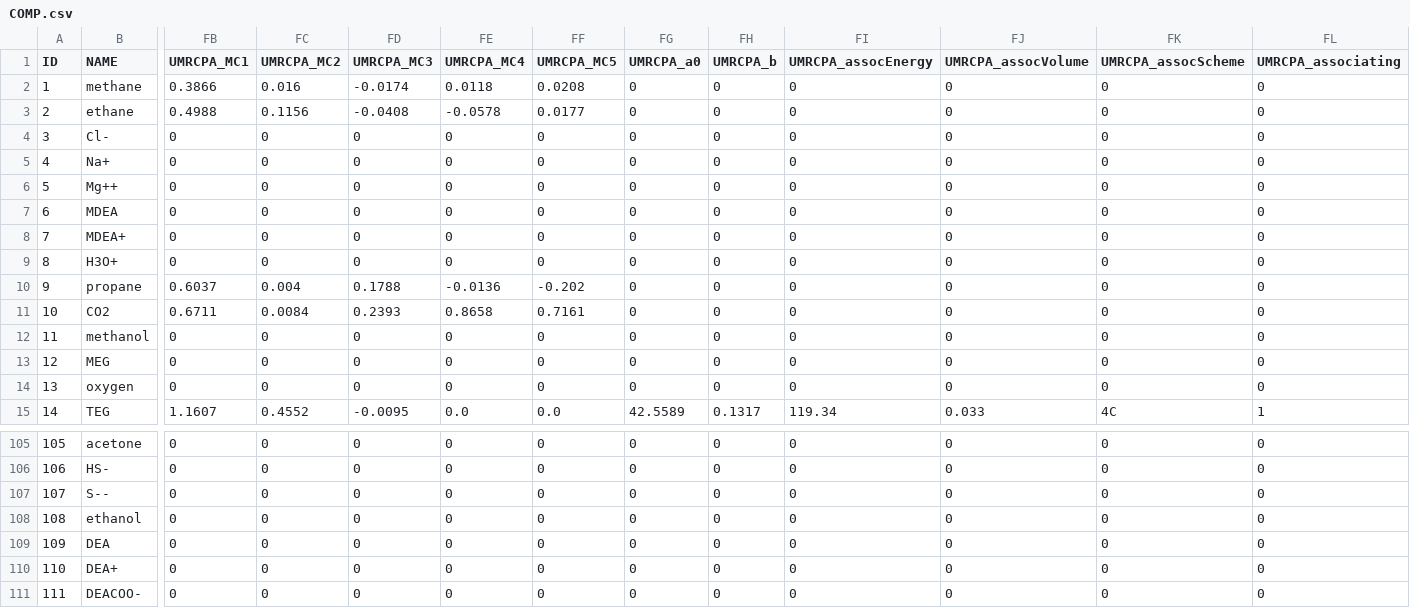
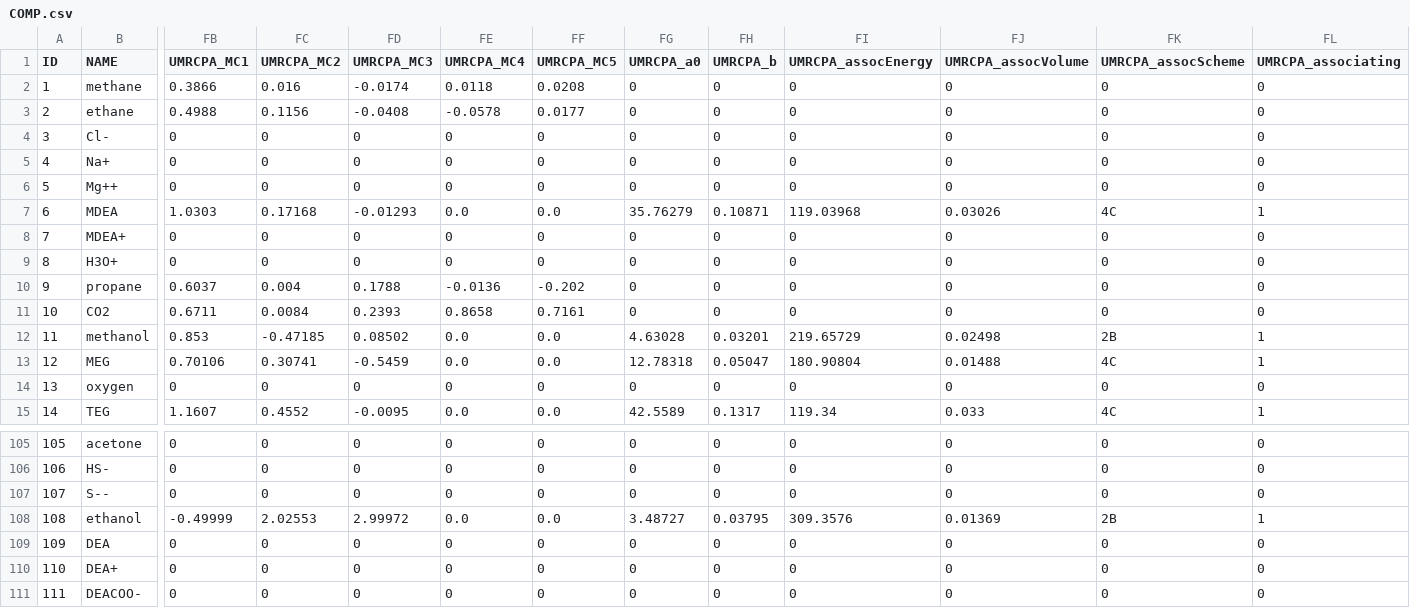
Before and after one commit to equinor/neqsim, a CSV file: src/main/resources/data/COMP.csv, drawn as a sheet; only a part is shown, gaps mark what is left out; the diff covers the shown part only; the diff names each change by its address in the sheet, - before the commit and + after, or states it on an @@ line.

```diff
--- a/src/main/resources/data/COMP.csv
+++ b/src/main/resources/data/COMP.csv
-FB7 (UMRCPA_MC1): 0
+FB7 (UMRCPA_MC1): 1.0303
-FC7 (UMRCPA_MC2): 0
+FC7 (UMRCPA_MC2): 0.17168
-FD7 (UMRCPA_MC3): 0
+FD7 (UMRCPA_MC3): -0.01293
-FE7 (UMRCPA_MC4): 0
+FE7 (UMRCPA_MC4): 0.0
-FF7 (UMRCPA_MC5): 0
+FF7 (UMRCPA_MC5): 0.0
-FG7 (UMRCPA_a0): 0
+FG7 (UMRCPA_a0): 35.76279
-FH7 (UMRCPA_b): 0
+FH7 (UMRCPA_b): 0.10871
-FI7 (UMRCPA_assocEnergy): 0
+FI7 (UMRCPA_assocEnergy): 119.03968
-FJ7 (UMRCPA_assocVolume): 0
+FJ7 (UMRCPA_assocVolume): 0.03026
-FK7 (UMRCPA_assocScheme): 0
+FK7 (UMRCPA_assocScheme): 4C
-FL7 (UMRCPA_associating): 0
+FL7 (UMRCPA_associating): 1
-FB12 (UMRCPA_MC1): 0
+FB12 (UMRCPA_MC1): 0.853
-FC12 (UMRCPA_MC2): 0
+FC12 (UMRCPA_MC2): -0.47185
-FD12 (UMRCPA_MC3): 0
+FD12 (UMRCPA_MC3): 0.08502
-FE12:FE13 (UMRCPA_MC4): 0
+FE12:FE13 (UMRCPA_MC4): 0.0
-FF12:FF13 (UMRCPA_MC5): 0
+FF12:FF13 (UMRCPA_MC5): 0.0
-FG12 (UMRCPA_a0): 0
+FG12 (UMRCPA_a0): 4.63028
-FH12 (UMRCPA_b): 0
+FH12 (UMRCPA_b): 0.03201
-FI12 (UMRCPA_assocEnergy): 0
+FI12 (UMRCPA_assocEnergy): 219.65729
-FJ12 (UMRCPA_assocVolume): 0
+FJ12 (UMRCPA_assocVolume): 0.02498
-FK12 (UMRCPA_assocScheme): 0
+FK12 (UMRCPA_assocScheme): 2B
-FL12:FL13 (UMRCPA_associating): 0
+FL12:FL13 (UMRCPA_associating): 1
-FB13 (UMRCPA_MC1): 0
+FB13 (UMRCPA_MC1): 0.70106
-FC13 (UMRCPA_MC2): 0
+FC13 (UMRCPA_MC2): 0.30741
-FD13 (UMRCPA_MC3): 0
+FD13 (UMRCPA_MC3): -0.5459
-FG13 (UMRCPA_a0): 0
+FG13 (UMRCPA_a0): 12.78318
-FH13 (UMRCPA_b): 0
+FH13 (UMRCPA_b): 0.05047
-FI13 (UMRCPA_assocEnergy): 0
+FI13 (UMRCPA_assocEnergy): 180.90804
-FJ13 (UMRCPA_assocVolume): 0
+FJ13 (UMRCPA_assocVolume): 0.01488
-FK13 (UMRCPA_assocScheme): 0
+FK13 (UMRCPA_assocScheme): 4C
-FB108 (UMRCPA_MC1): 0
+FB108 (UMRCPA_MC1): -0.49999
-FC108 (UMRCPA_MC2): 0
+FC108 (UMRCPA_MC2): 2.02553
-FD108 (UMRCPA_MC3): 0
+FD108 (UMRCPA_MC3): 2.99972
-FE108 (UMRCPA_MC4): 0
+FE108 (UMRCPA_MC4): 0.0
-FF108 (UMRCPA_MC5): 0
+FF108 (UMRCPA_MC5): 0.0
-FG108 (UMRCPA_a0): 0
+FG108 (UMRCPA_a0): 3.48727
-FH108 (UMRCPA_b): 0
+FH108 (UMRCPA_b): 0.03795
-FI108 (UMRCPA_assocEnergy): 0
+FI108 (UMRCPA_assocEnergy): 309.3576
-FJ108 (UMRCPA_assocVolume): 0
+FJ108 (UMRCPA_assocVolume): 0.01369
-FK108 (UMRCPA_assocScheme): 0
+FK108 (UMRCPA_assocScheme): 2B
-FL108 (UMRCPA_associating): 0
+FL108 (UMRCPA_associating): 1
```
Also changed, not shown: 11 edited cells elsewhere in this file, 3 other files.
